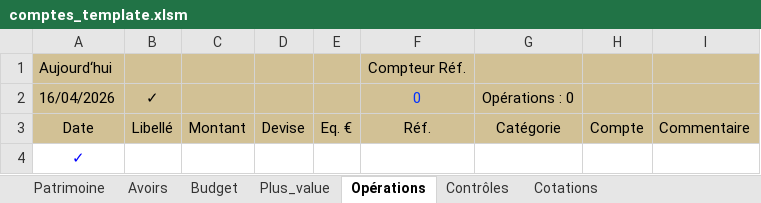
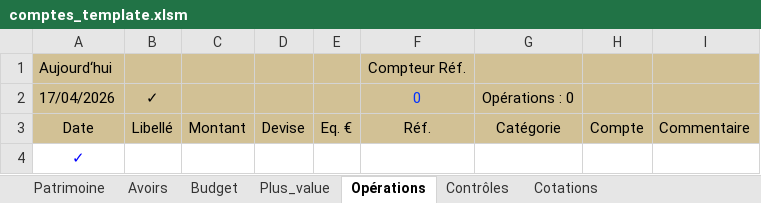
Before and after one commit to mlebas29/Compta, an Excel workbook: comptes_template.xlsm, sheet Opérations, drawn as a sheet; values as stored, in another font and other column widths than the file's, no borders; charts and pictures and conditional formats not drawn; the diff names each change by its address in the sheet, - before the commit and + after, or states it on an @@ line.

```diff
--- a/comptes_template.xlsm (sheet Opérations)
+++ b/comptes_template.xlsm (sheet Opérations)
-A2: 16/04/2026
+A2: 17/04/2026
```
Also changed, not shown: sheet Plus_value, sheet Budget, formulas that keep their value, comptes_exemple.xlsx, 4 other files.
